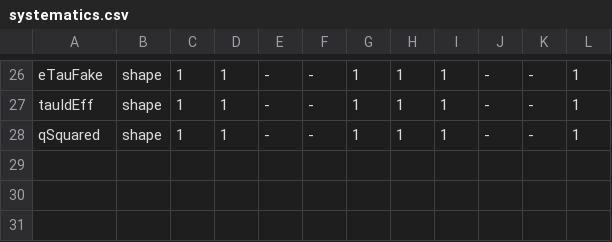
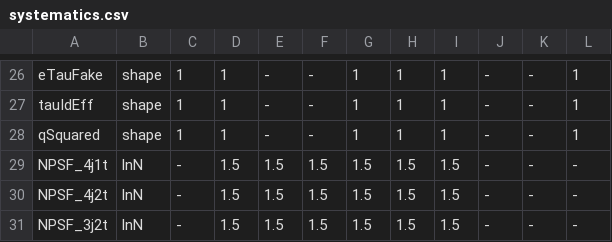
Before and after one commit to cms-ttH/ttH-Limits, a CSV file: python/systematics.csv, drawn as a sheet; only a part is shown, gaps mark what is left out; the diff names each change by its address in the sheet, - before the commit and + after, or states it on an @@ line.

```diff
--- a/python/systematics.csv
+++ b/python/systematics.csv
+row 29: NPSF_4j1t | lnN | - | 1.5 | 1.5 | 1.5 | 1.5 | 1.5 | 1.5 | - | - | -
+row 30: NPSF_4j2t | lnN | - | 1.5 | 1.5 | 1.5 | 1.5 | 1.5 | 1.5 | - | - | -
+row 31: NPSF_3j2t | lnN | - | 1.5 | 1.5 | 1.5 | 1.5 | 1.5 | 1.5 | - | - | -
```
Also changed, not shown: 1 other file.
